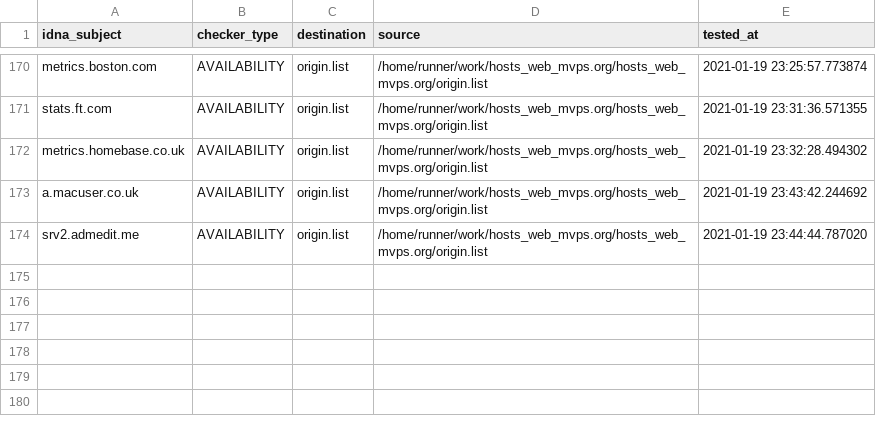
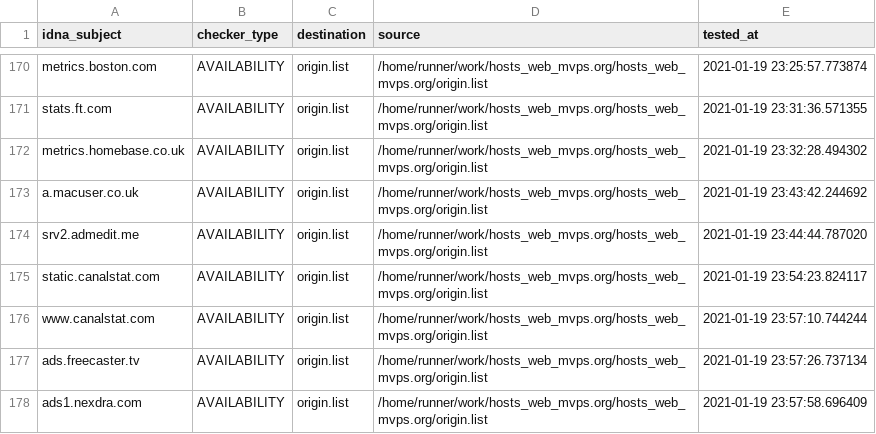
Before and after one commit to dead-hosts/hosts_web_mvps.org, a CSV file: .pyfunceble/inactive.csv, drawn as a sheet; only a part is shown, gaps mark what is left out; the diff names each change by its address in the sheet, - before the commit and + after, or states it on an @@ line.

Commit message:
[Autosave][Dead-Hosts::hosts_web_mvps.org]

```diff
--- a/.pyfunceble/inactive.csv
+++ b/.pyfunceble/inactive.csv
+row 175: static.canalstat.com | AVAILABILITY | origin.list | /home/runner/work/hosts_web_mvps.org/hosts_web_mvps.org/origin.list | 2021-01-19 23:54:23.824117
+row 176: www.canalstat.com | AVAILABILITY | origin.list | /home/runner/work/hosts_web_mvps.org/hosts_web_mvps.org/origin.list | 2021-01-19 23:57:10.744244
+row 177: ads.freecaster.tv | AVAILABILITY | origin.list | /home/runner/work/hosts_web_mvps.org/hosts_web_mvps.org/origin.list | 2021-01-19 23:57:26.737134
+row 178: ads1.nexdra.com | AVAILABILITY | origin.list | /home/runner/work/hosts_web_mvps.org/hosts_web_mvps.org/origin.list | 2021-01-19 23:57:58.696409
```
Also changed, not shown: .pyfunceble/whois.csv, 9 other files.
